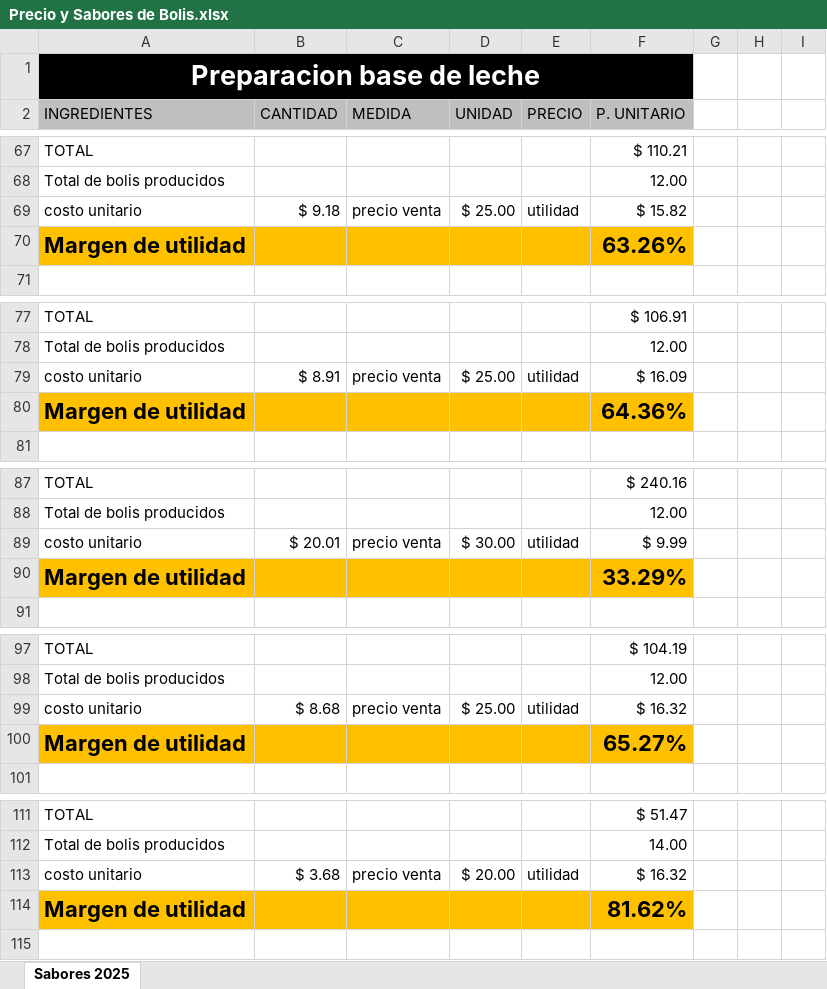
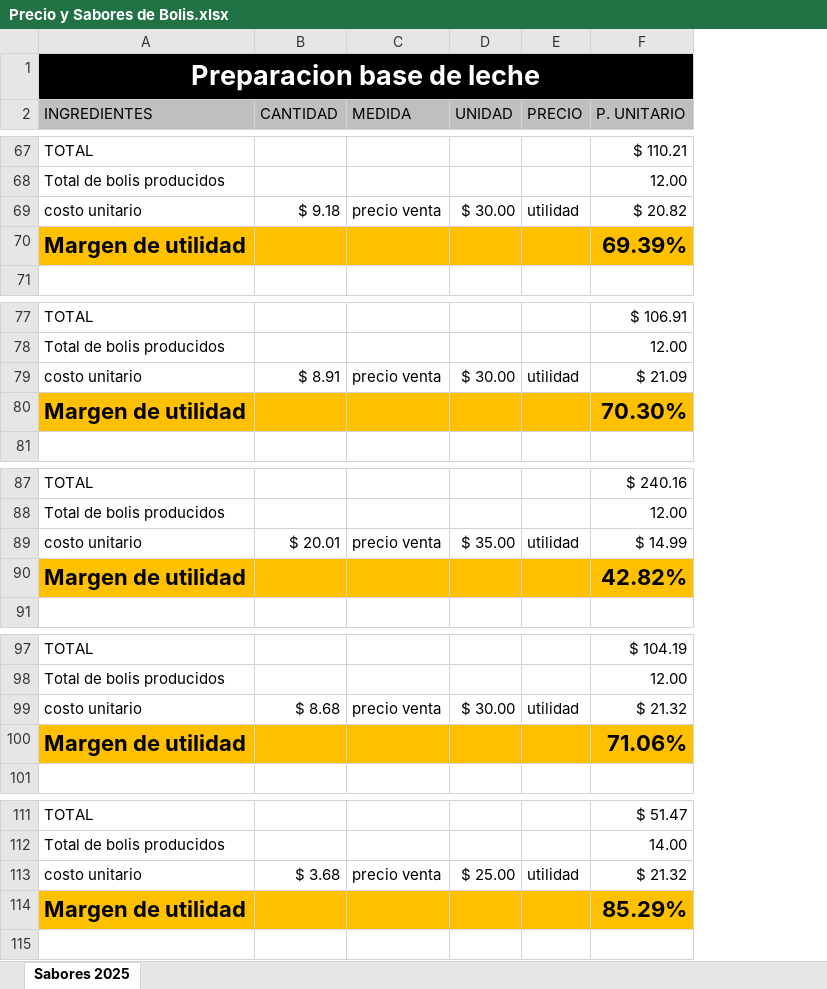
Before and after one commit to impulsodigitalmzt/bolis-helados, an Excel workbook: datos/Precio y Sabores de Bolis.xlsx, sheet Sabores 2025, drawn as a sheet; only a part is shown, gaps mark what is left out; values as stored, in another font and other column widths than the file's, no borders; the diff covers the shown part only; the diff names each change by its address in the sheet, - before the commit and + after, or states it on an @@ line.

Commit message:
Update Precio y Sabores de Bolis.xlsx

```diff
--- a/datos/Precio y Sabores de Bolis.xlsx (sheet Sabores 2025)
+++ b/datos/Precio y Sabores de Bolis.xlsx (sheet Sabores 2025)
-column G, empty
-column H, empty
-column I, empty
-D69 (UNIDAD): $ 25.00
+D69 (UNIDAD): $ 30.00
-F69 (P. UNITARIO): $ 15.82
+F69 (P. UNITARIO): $ 20.82
-F70 (P. UNITARIO): 63.26%
+F70 (P. UNITARIO): 69.39%
-D79 (UNIDAD): $ 25.00
+D79 (UNIDAD): $ 30.00
-F79 (P. UNITARIO): $ 16.09
+F79 (P. UNITARIO): $ 21.09
-F80 (P. UNITARIO): 64.36%
+F80 (P. UNITARIO): 70.30%
-D89 (UNIDAD): $ 30.00
+D89 (UNIDAD): $ 35.00
-F89 (P. UNITARIO): $ 9.99
+F89 (P. UNITARIO): $ 14.99
-F90 (P. UNITARIO): 33.29%
+F90 (P. UNITARIO): 42.82%
-D99 (UNIDAD): $ 25.00
+D99 (UNIDAD): $ 30.00
-F99 (P. UNITARIO): $ 16.32
+F99 (P. UNITARIO): $ 21.32
-F100 (P. UNITARIO): 65.27%
+F100 (P. UNITARIO): 71.06%
-D113 (UNIDAD): $ 20.00
+D113 (UNIDAD): $ 25.00
-F113 (P. UNITARIO): $ 16.32
+F113 (P. UNITARIO): $ 21.32
-F114 (P. UNITARIO): 81.62%
+F114 (P. UNITARIO): 85.29%
```
Also changed, not shown: 24 edited cells elsewhere in this sheet, formulas that keep their value.
